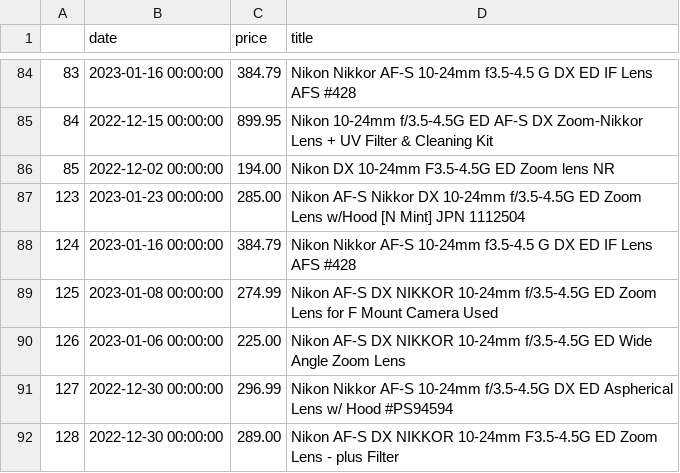
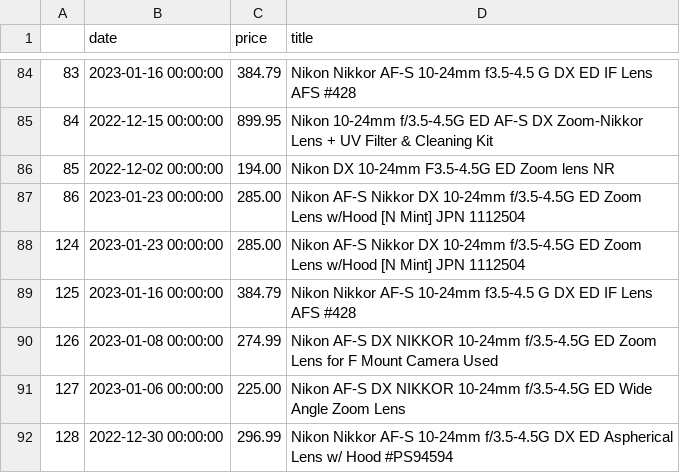
Before and after one commit to kobesar/ebaytracker, a CSV file: data/nikkor1024.csv, drawn as a sheet; only a part is shown, gaps mark what is left out; the shorter side is filled out with more unchanged rows; the diff names each change by its address in the sheet, - before the commit and + after, or states it on an @@ line.

```diff
--- a/data/nikkor1024.csv
+++ b/data/nikkor1024.csv
@@ column A renumbered from row 87 down @@
+row 88: 124 | 2023-01-23 00:00:00 | 285.00 | Nikon AF-S Nikkor DX 10-24mm f/3.5-4.5G ED Zoom Lens w/Hood [N Mint] JPN 1112504
```
Also changed, not shown: data/d7200.csv, data/full_data.csv, 1 other file.
